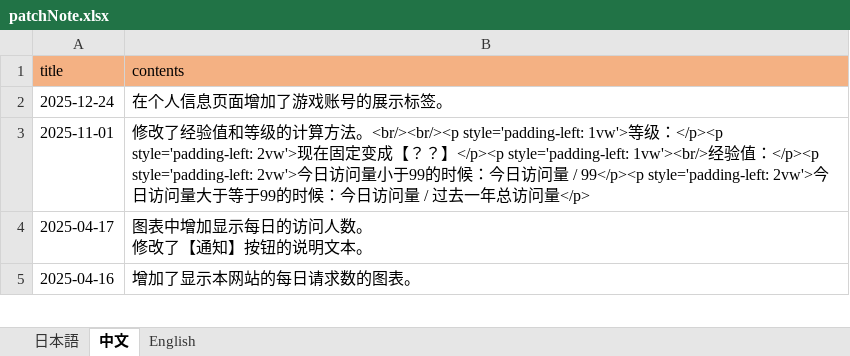
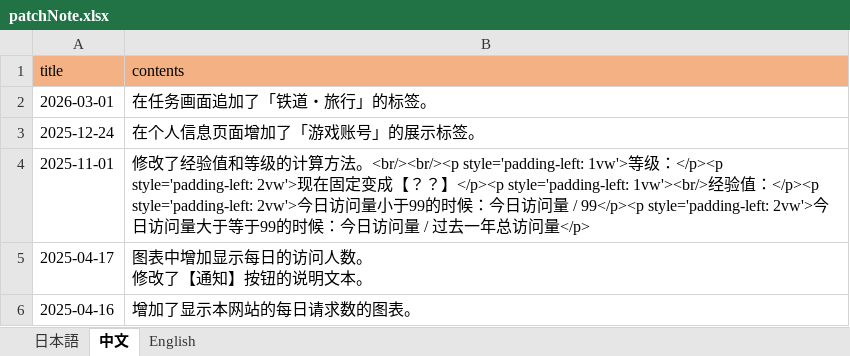
Before and after one commit to ApricotLemonTea/BA-style-homepage, an Excel workbook: public/data/patchNote.xlsx, sheet 中文, drawn as a sheet; only a part is shown; values as stored, in another font and other column widths than the file's, no borders; addresses are those after the commit; the diff names each change by its address in the sheet, - before the commit and + after, or states it on an @@ line.

```diff
--- a/public/data/patchNote.xlsx (sheet 中文)
+++ b/public/data/patchNote.xlsx (sheet 中文)
+row 2: 2026-03-01 | 在任务画面追加了「铁道・旅行」的标签。
-B3 (contents): 在个人信息页面增加了游戏账号的展示标签。
+B3 (contents): 在个人信息页面增加了「游戏账号」的展示标签。
```
Also changed, not shown: sheet English, sheet 日本語.
